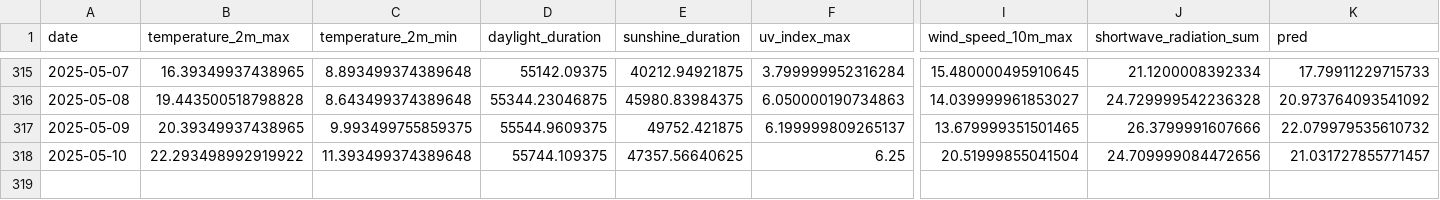
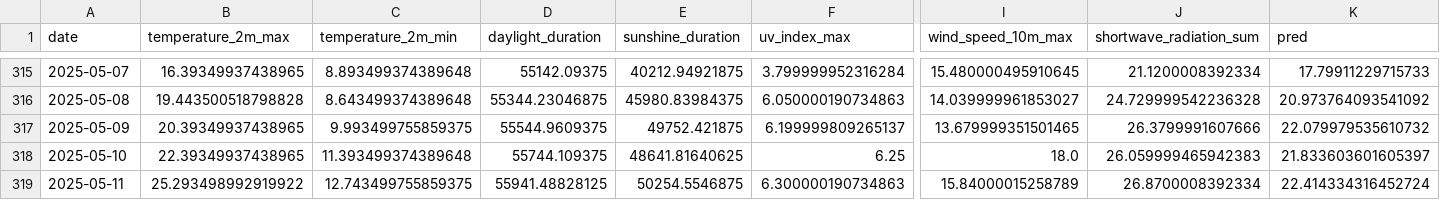
Before and after one commit to koaning/solah, a CSV file: data/merged.csv, drawn as a sheet; only a part is shown, gaps mark what is left out; rows hold the shown columns only; the diff names each change by its address in the sheet, - before the commit and + after, or states it on an @@ line.

```diff
--- a/data/merged.csv
+++ b/data/merged.csv
-B318 (temperature_2m_max): 22.293498992919922
+B318 (temperature_2m_max): 22.39349937438965
-E318 (sunshine_duration): 47357.56640625
+E318 (sunshine_duration): 48641.81640625
-I318 (wind_speed_10m_max): 20.51999855041504
+I318 (wind_speed_10m_max): 18.0
-J318 (shortwave_radiation_sum): 24.709999084472656
+J318 (shortwave_radiation_sum): 26.059999465942383
-K318 (pred): 21.031727855771457
+K318 (pred): 21.833603601605397
+row 319: 2025-05-11 | 25.293498992919922 | 12.743499755859375 | 55941.48828125 | 50254.5546875 | 6.300000190734863 | 15.84000015258789 | 26.8700008392334 | 22.414334316452724
```
Also changed, not shown: data/history.csv.
